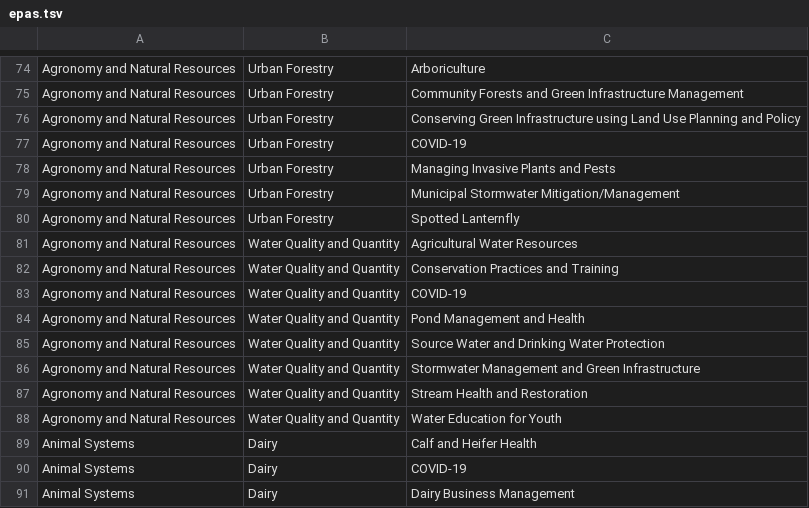
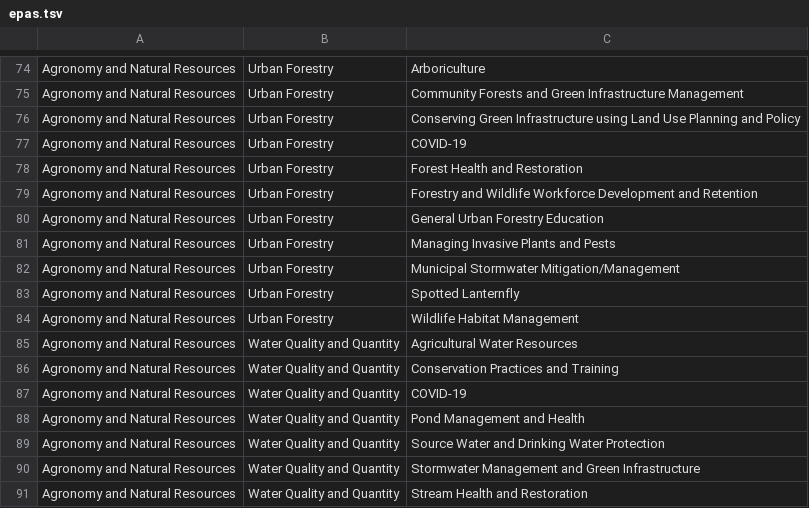
Before and after one commit to tsimkins/agsci.atlas, a TSV file: agsci/atlas/resources/epas.tsv, drawn as a sheet; only a part is shown, gaps mark what is left out; the shorter side is filled out with more unchanged rows; the diff names each change by its address in the sheet, - before the commit and + after, or states it on an @@ line.

Commit message:
WF 2436936 - add Urban Forestry topics

```diff
--- a/agsci/atlas/resources/epas.tsv
+++ b/agsci/atlas/resources/epas.tsv
+row 78: Agronomy and Natural Resources | Urban Forestry | Forest Health and Restoration
+row 79: Agronomy and Natural Resources | Urban Forestry | Forestry and Wildlife Workforce Development and Retention
+row 80: Agronomy and Natural Resources | Urban Forestry | General Urban Forestry Education
+row 84: Agronomy and Natural Resources | Urban Forestry | Wildlife Habitat Management
```
